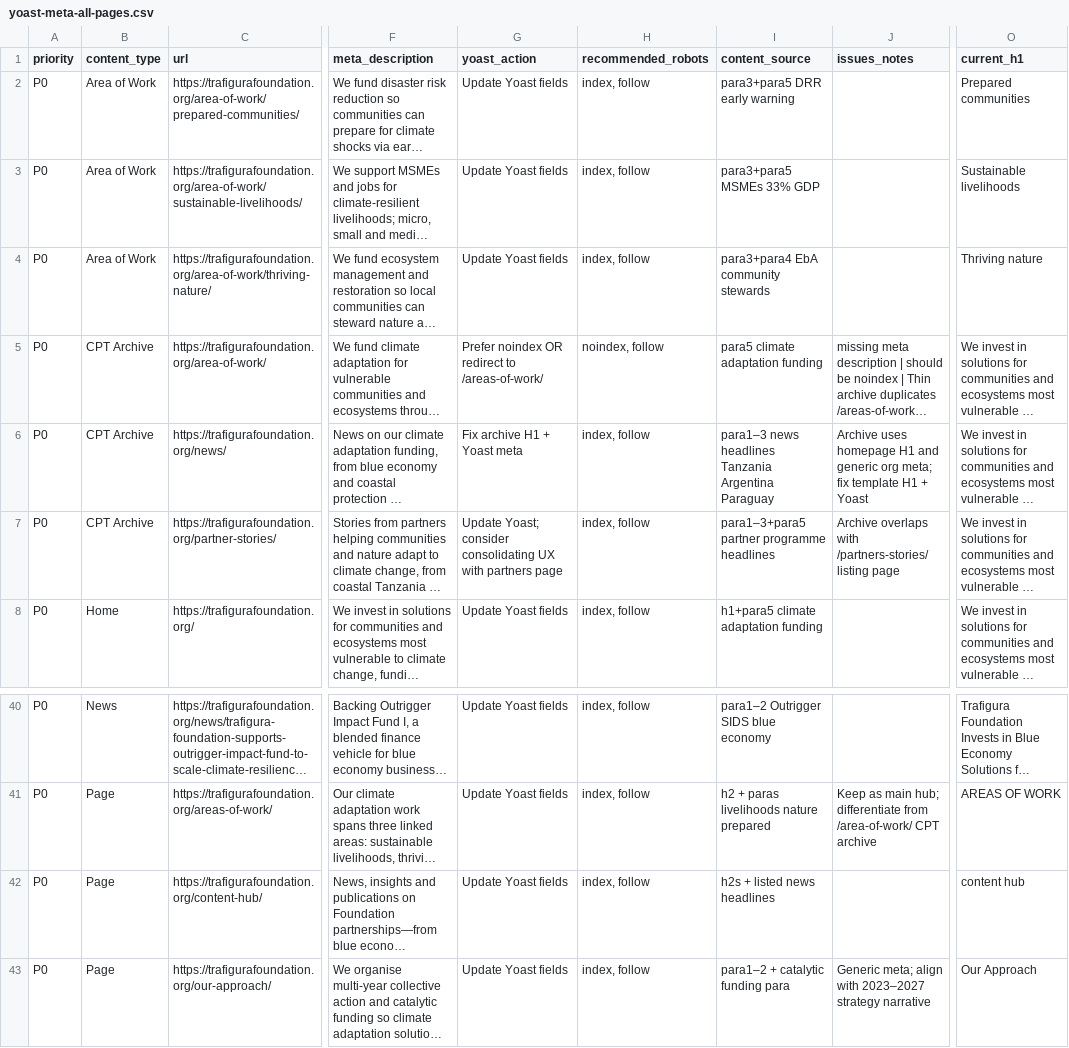
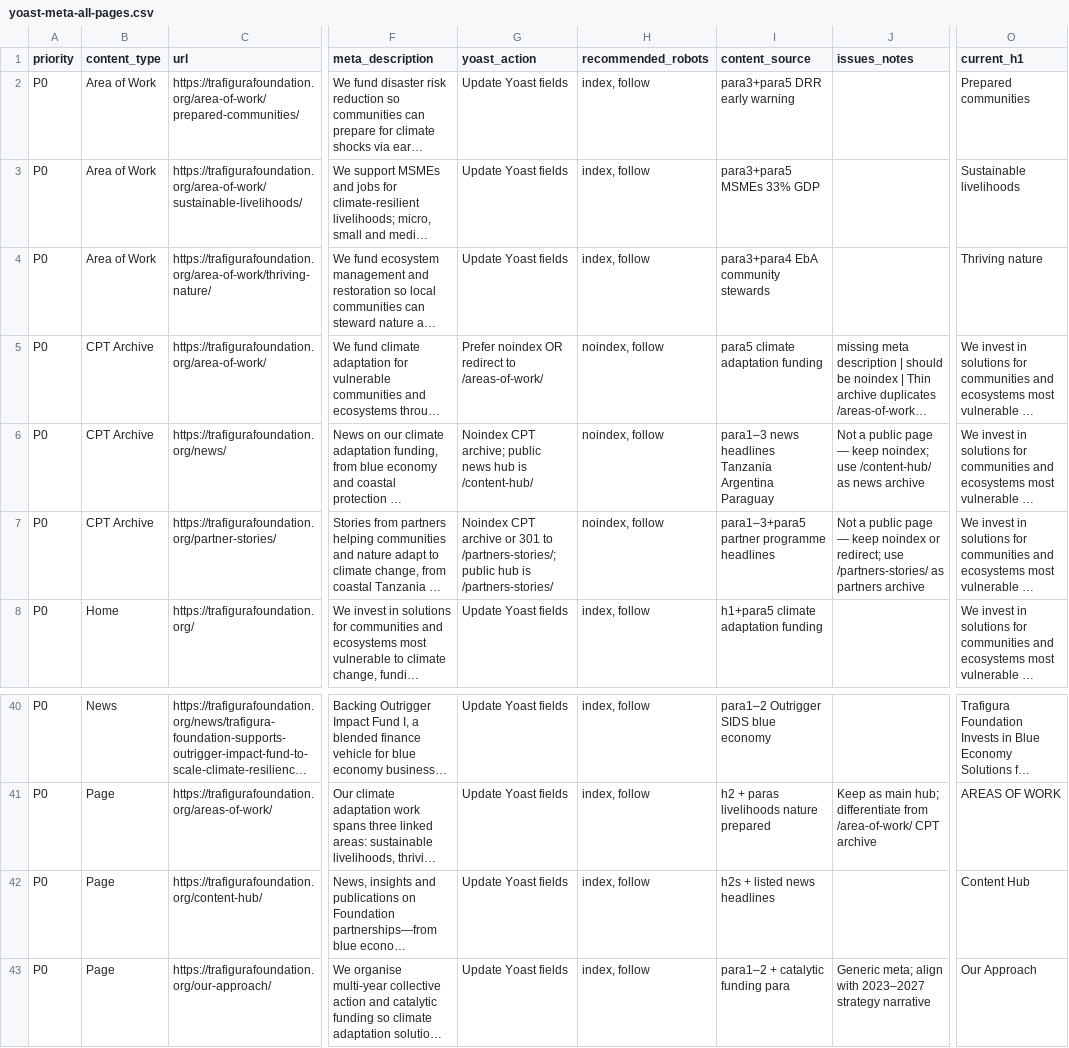
Before and after one commit to tarikjamil/trafigura-theme, a CSV file: SEO/yoast-meta-all-pages.csv, drawn as a sheet; only a part is shown, gaps mark what is left out; long unchanged cells end in …; the diff names each change by its address in the sheet, - before the commit and + after, or states it on an @@ line.

```diff
--- a/SEO/yoast-meta-all-pages.csv
+++ b/SEO/yoast-meta-all-pages.csv
-G6 (yoast_action): Fix archive H1 + Yoast meta
+G6 (yoast_action): Noindex CPT archive; public news hub is /content-hub/
-H6:H7 (recommended_robots): index, follow
+H6:H7 (recommended_robots): noindex, follow
-J6 (issues_notes): Archive uses homepage H1 and generic org meta; fix template H1 + Yoast
+J6 (issues_notes): Not a public page — keep noindex; use /content-hub/ as news archive
-G7 (yoast_action): Update Yoast; consider consolidating UX with partners page
+G7 (yoast_action): Noindex CPT archive or 301 to /partners-stories/; public hub is /partners-stories/
-J7 (issues_notes): Archive overlaps with /partners-stories/ listing page
+J7 (issues_notes): Not a public page — keep noindex or redirect; use /partners-stories/ as partners archive
-O42 (current_h1): content hub
+O42 (current_h1): Content Hub
```
Also changed, not shown: 6 other files.
